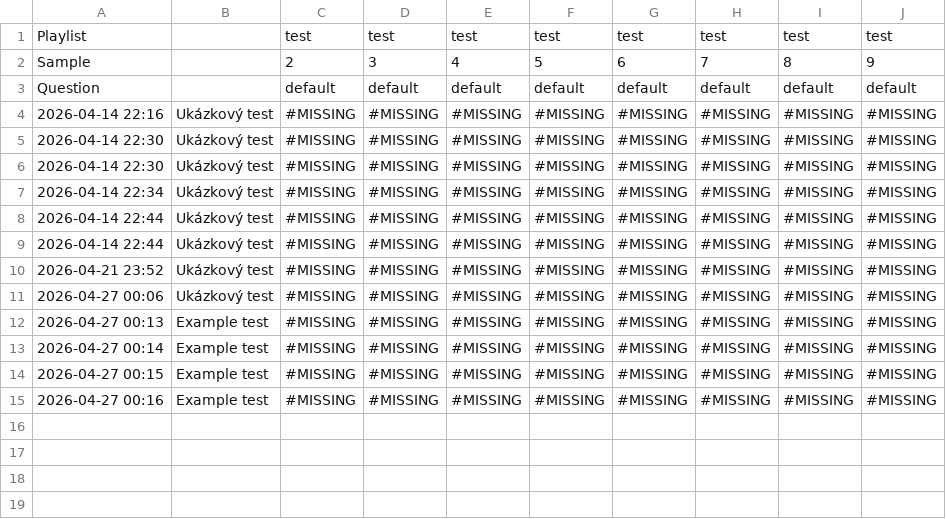
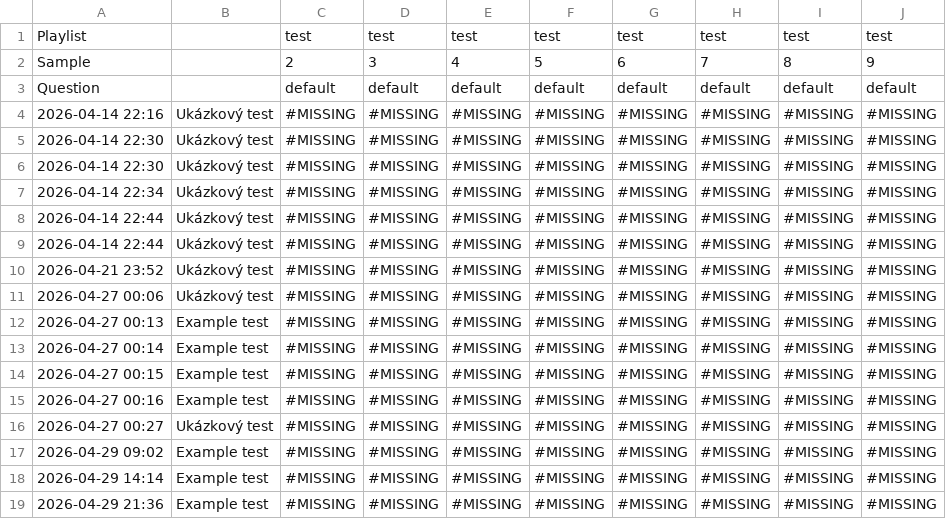
Before and after one commit to trinkond/audiotest, a CSV file: results.csv, drawn as a sheet; the diff names each change by its address in the sheet, - before the commit and + after, or states it on an @@ line.

```diff
--- a/results.csv
+++ b/results.csv
+row 16: 2026-04-27 00:27 | Ukázkový test | #MISSING | #MISSING | #MISSING | #MISSING | #MISSING | #MISSING | #MISSING | #MISSING
+row 17: 2026-04-29 09:02 | Example test | #MISSING | #MISSING | #MISSING | #MISSING | #MISSING | #MISSING | #MISSING | #MISSING
+row 18: 2026-04-29 14:14 | Example test | #MISSING | #MISSING | #MISSING | #MISSING | #MISSING | #MISSING | #MISSING | #MISSING
+row 19: 2026-04-29 21:36 | Example test | #MISSING | #MISSING | #MISSING | #MISSING | #MISSING | #MISSING | #MISSING | #MISSING
```
Also changed, not shown: 7 other files.
